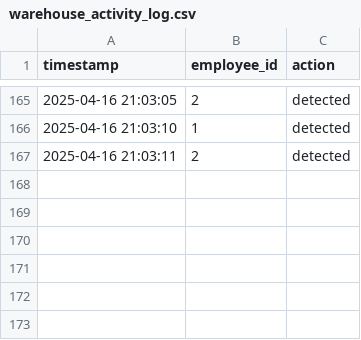
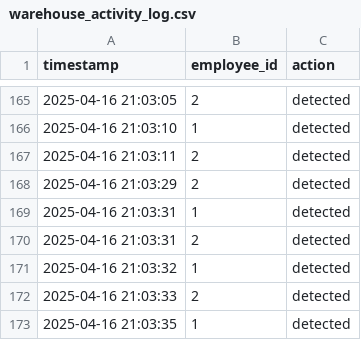
Before and after one commit to j22k/Gaint-workerID-mapping, a CSV file: warehouse_activity_log.csv, drawn as a sheet; only a part is shown, gaps mark what is left out; the diff names each change by its address in the sheet, - before the commit and + after, or states it on an @@ line.

```diff
--- a/warehouse_activity_log.csv
+++ b/warehouse_activity_log.csv
+row 168: 2025-04-16 21:03:29 | 2 | detected
+row 169: 2025-04-16 21:03:31 | 1 | detected
+row 170: 2025-04-16 21:03:31 | 2 | detected
+row 171: 2025-04-16 21:03:32 | 1 | detected
+row 172: 2025-04-16 21:03:33 | 2 | detected
+row 173: 2025-04-16 21:03:35 | 1 | detected
```
Also changed, not shown: 4 other files.
